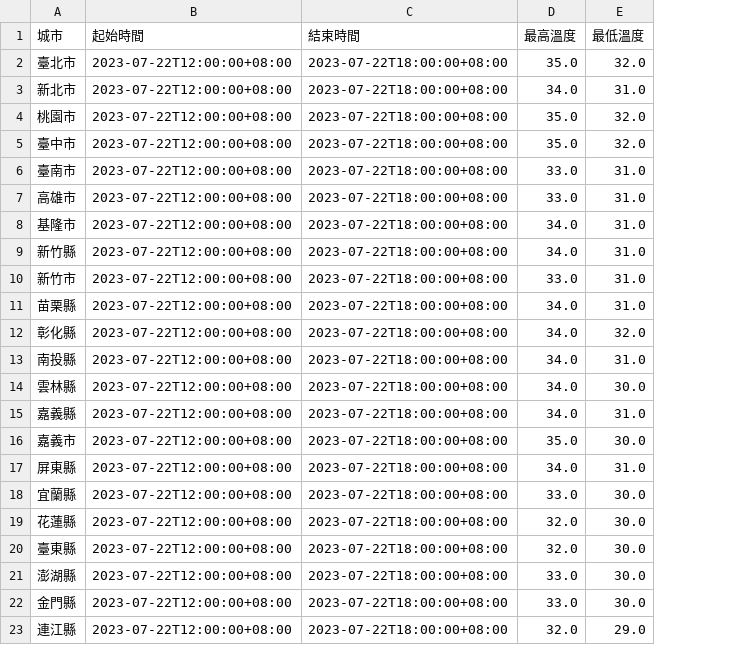
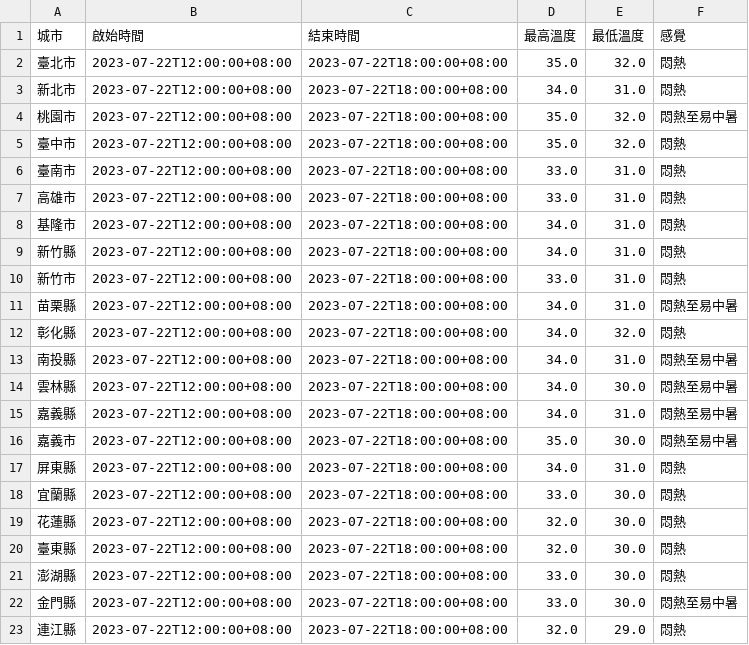
Before and after one commit to sofeini/0701, a CSV file: 目前天氣.csv, drawn as a sheet; the diff names each change by its address in the sheet, - before the commit and + after, or states it on an @@ line.

```diff
--- a/目前天氣.csv
+++ b/目前天氣.csv
+column F (感覺), rows 2-23: 悶熱 | 悶熱 | 悶熱至易中暑 | 悶熱 | 悶熱 | 悶熱 | 悶熱 | 悶熱 | 悶熱 | 悶熱至易中暑 | 悶熱 | 悶熱至易中暑 | 悶熱至易中暑 | 悶熱至易中暑 | 悶熱至易中暑 | 悶熱 | 悶熱 | 悶熱 | 悶熱 | 悶熱 | 悶熱至易中暑 | 悶熱
-B1: 起始時間
+B1: 啟始時間
```
Also changed, not shown: 1 other file.
